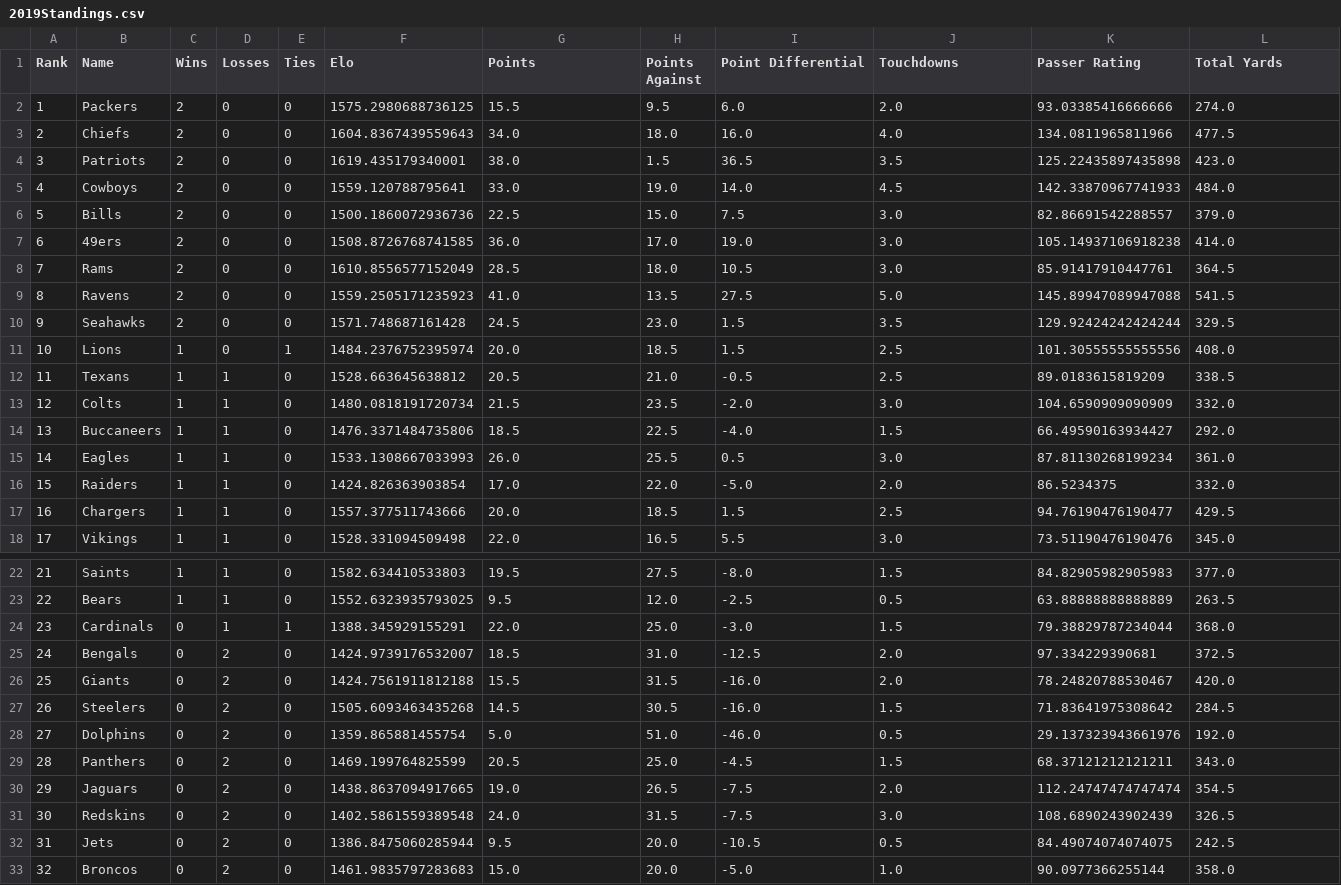
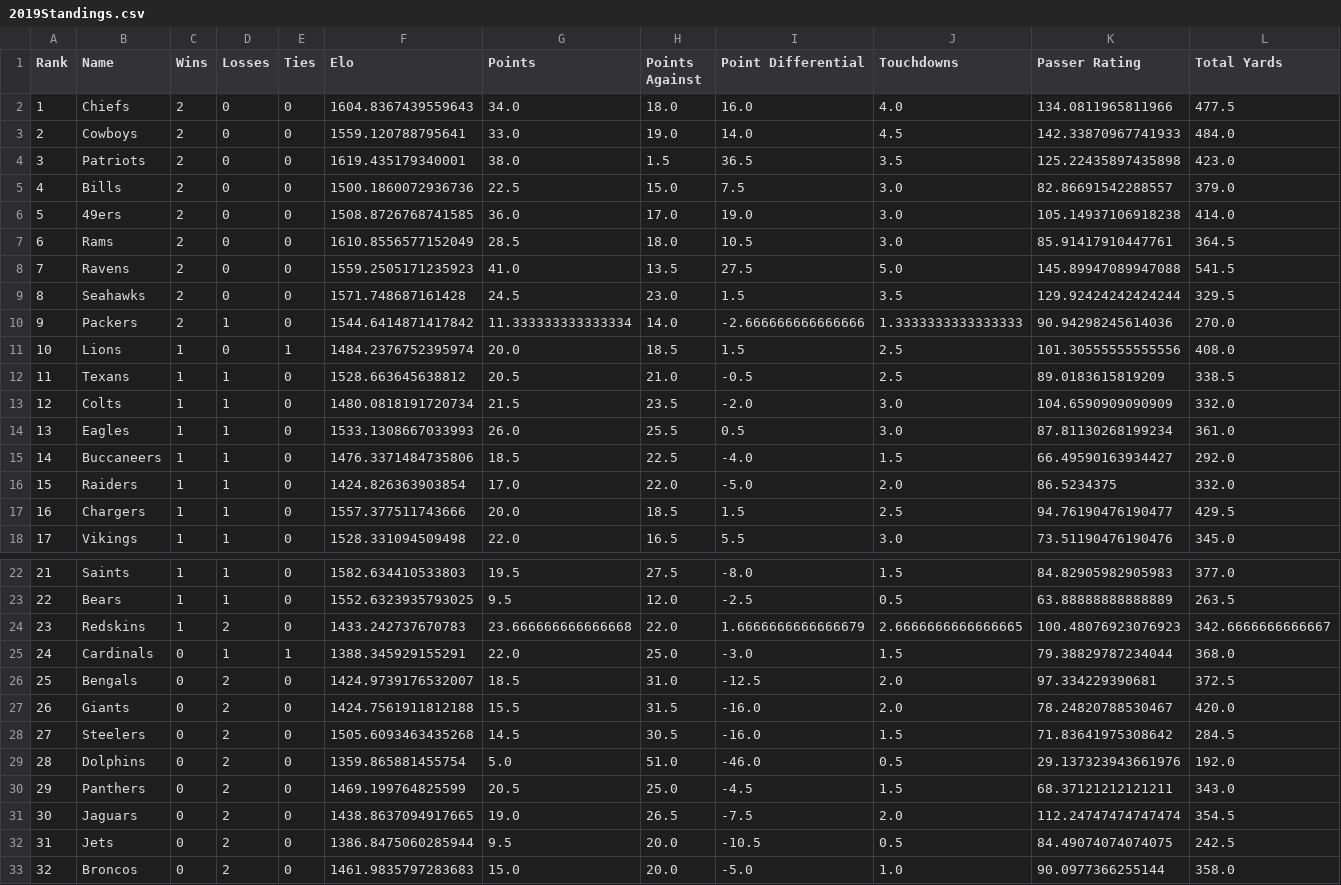
Before and after one commit to crzonca/NFL-Prediction, a CSV file: 2019Ratings/2019Standings.csv, drawn as a sheet; only a part is shown, gaps mark what is left out; removed rows and columns are numbered as before the commit, all else as after; the diff names each change by its address in the sheet, - before the commit and + after, or states it on an @@ line.

```diff
--- a/2019Ratings/2019Standings.csv
+++ b/2019Ratings/2019Standings.csv
-row 2: 1 | Packers | 2 | 0 | 0 | 1575.2980688736125 | 15.5 | 9.5 | 6.0 | 2.0 | 93.03385416666666 | 274.0
@@ column A (Rank) renumbered between rows 2 and 31 @@
@@ row 5 moved to row 3: 2 @@
+row 10: 9 | Packers | 2 | 1 | 0 | 1544.6414871417842 | 11.333333333333334 | 14.0 | -2.666666666666666 | 1.3333333333333333 | 90.94298245614036 | 270.0
@@ row 15 moved to row 14: 13 @@
+row 24: 23 | Redskins | 1 | 2 | 0 | 1433.242737670783 | 23.666666666666668 | 22.0 | 1.6666666666666679 | 2.6666666666666665 | 100.48076923076923 | 342.6666666666667
-row 31: 30 | Redskins | 0 | 2 | 0 | 1402.5861559389548 | 24.0 | 31.5 | -7.5 | 3.0 | 108.6890243902439 | 326.5
```
Also changed, not shown: 20 other files.
